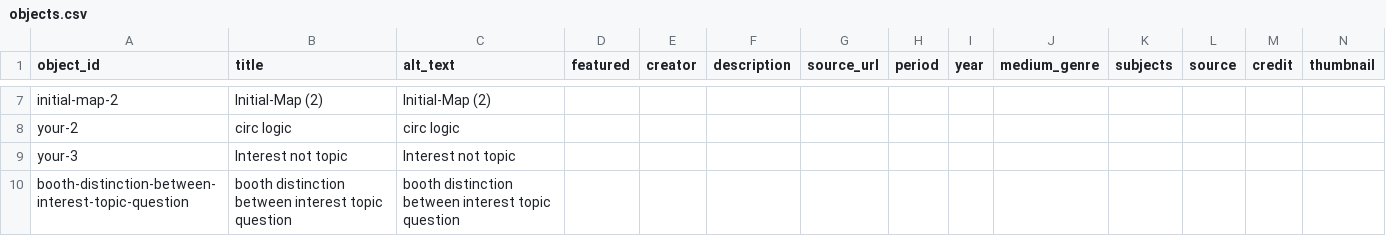
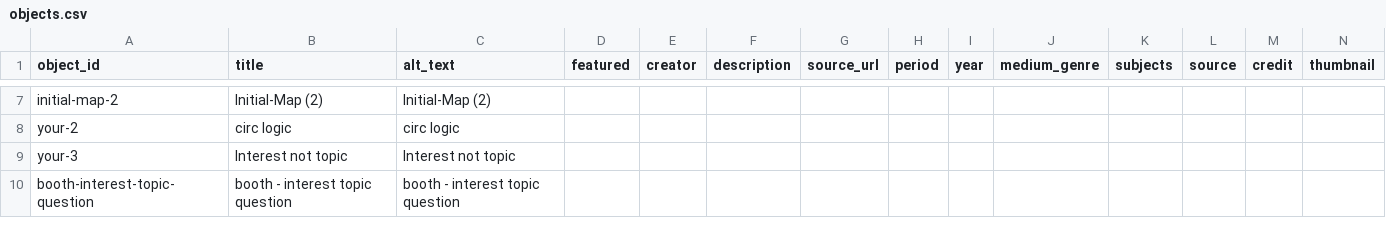
Before and after one commit to rhizome-thinks/scinodesacademy, a CSV file: telar-content/spreadsheets/objects.csv, drawn as a sheet; only a part is shown, gaps mark what is left out; removed rows and columns are numbered as before the commit, all else as after; rows hold the shown columns only; the diff names each change by its address in the sheet, - before the commit and + after, or states it on an @@ line.

```diff
--- a/telar-content/spreadsheets/objects.csv
+++ b/telar-content/spreadsheets/objects.csv
-row 10: booth-distinction-between-interest-topic-question | booth distinction between interest topic question | booth distinction between interest topic question
+row 10: booth-interest-topic-question | booth - interest topic question | booth - interest topic question
```
Also changed, not shown: 1 other file.
